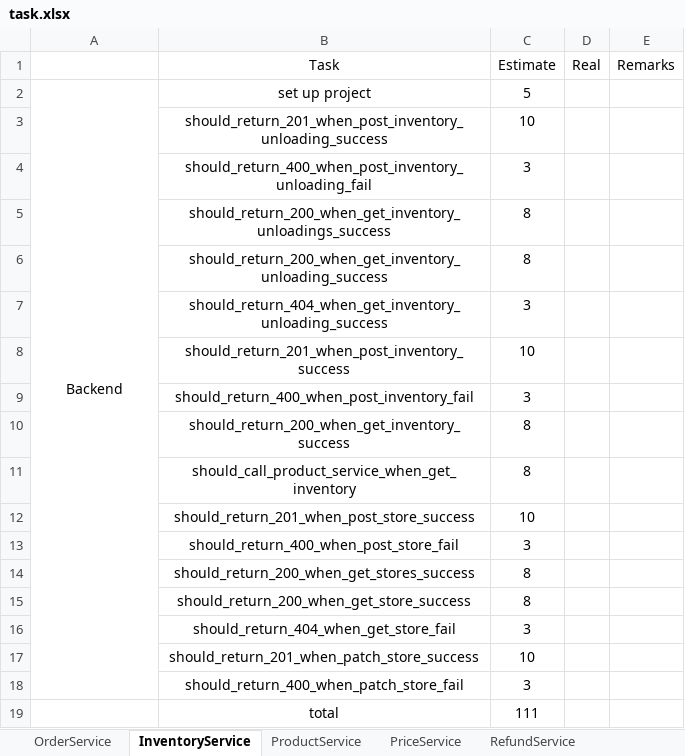
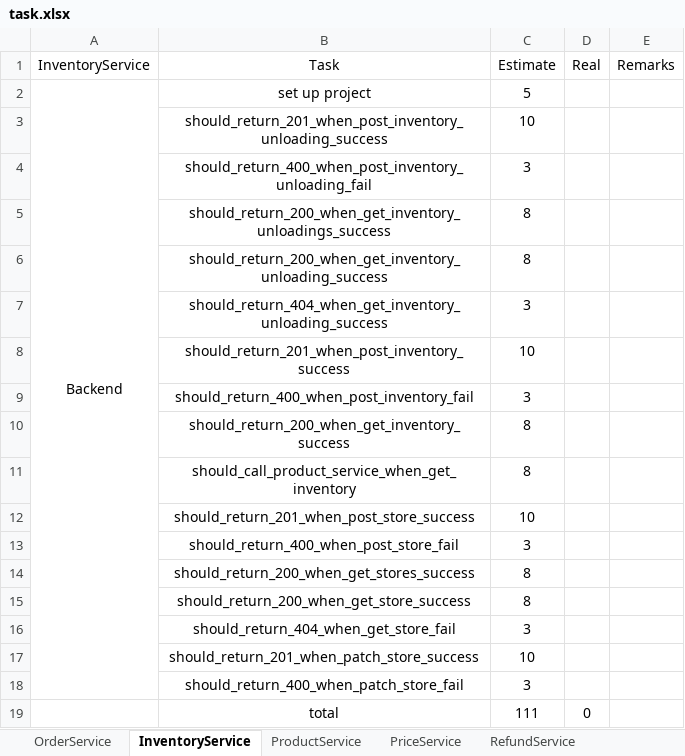
Before and after one commit to twzyliu/MicroService, an Excel workbook: task/task.xlsx, sheet InventoryService, drawn as a sheet; values as stored, in another font and other column widths than the file's, no borders; the diff names each change by its address in the sheet, - before the commit and + after, or states it on an @@ line.

```diff
--- a/task/task.xlsx (sheet InventoryService)
+++ b/task/task.xlsx (sheet InventoryService)
-A1: (empty)
+A1: InventoryService
-D19 (Real): (empty)
+D19 (Real): 0
```
Also changed, not shown: sheet Docker, sheet RefundService, sheet UserService, sheet PriceService, sheet ProductService, sheet CartService, 1 more sheet, other sheet tabs, formulas that keep their value.
